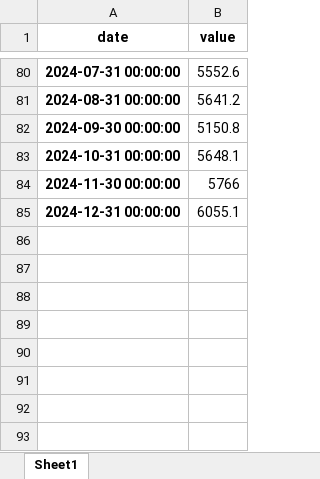
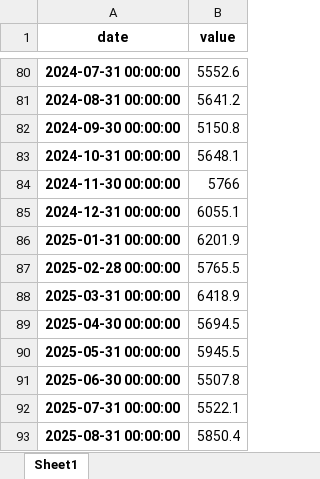
Before and after one commit to aikula/m2Analit, an Excel workbook: timeseries.xlsx, sheet Sheet1, drawn as a sheet; only a part is shown, gaps mark what is left out; values as stored, in another font and other column widths than the file's, no borders; the diff names each change by its address in the sheet, - before the commit and + after, or states it on an @@ line.

```diff
--- a/timeseries.xlsx (sheet Sheet1)
+++ b/timeseries.xlsx (sheet Sheet1)
+row 86: 2025-01-31 00:00:00 | 6201.9
+row 87: 2025-02-28 00:00:00 | 5765.5
+row 88: 2025-03-31 00:00:00 | 6418.9
+row 89: 2025-04-30 00:00:00 | 5694.5
+row 90: 2025-05-31 00:00:00 | 5945.5
+row 91: 2025-06-30 00:00:00 | 5507.8
+row 92: 2025-07-31 00:00:00 | 5522.1
+row 93: 2025-08-31 00:00:00 | 5850.4
```
Also changed, not shown: 5 other files.
